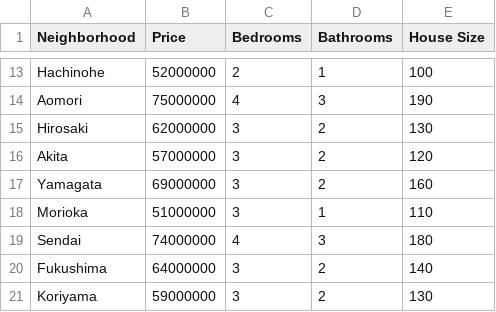
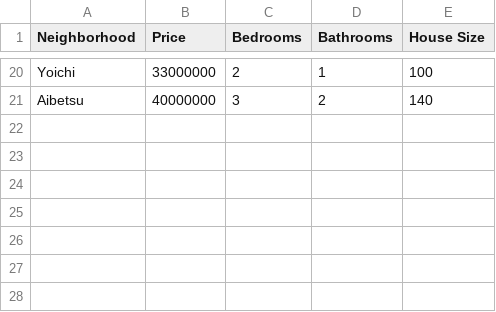
Before and after one commit to HajimeK/generativeai, a CSV file: project/Personalized Real Estate Agent/HomeAgent.csv, drawn as a sheet; only a part is shown, gaps mark what is left out; removed rows and columns are numbered as before the commit, all else as after; the diff covers the shown part only; the diff names each change by its address in the sheet, - before the commit and + after, or states it on an @@ line.

```diff
--- a/project/Personalized Real Estate Agent/HomeAgent.csv
+++ b/project/Personalized Real Estate Agent/HomeAgent.csv
-A20 (Neighborhood): Hachinohe
+A20 (Neighborhood): Yoichi
-B20 (Price): 52000000
+B20 (Price): 33000000
-row 14: Aomori | 75000000 | 4 | 3 | 190
-row 15: Hirosaki | 62000000 | 3 | 2 | 130
-row 16: Akita | 57000000 | 3 | 2 | 120
-row 17: Yamagata | 69000000 | 3 | 2 | 160
-row 18: Morioka | 51000000 | 3 | 1 | 110
-row 19: Sendai | 74000000 | 4 | 3 | 180
-A21 (Neighborhood): Fukushima
+A21 (Neighborhood): Aibetsu
-B21 (Price): 64000000
+B21 (Price): 40000000
-row 21: Koriyama | 59000000 | 3 | 2 | 130
```
Also changed, not shown: 10 added rows, 3 removed rows and 20 edited cells elsewhere in this file, project/Personalized Real Estate Agent/HomeAgent2.csv, 2 other files.
